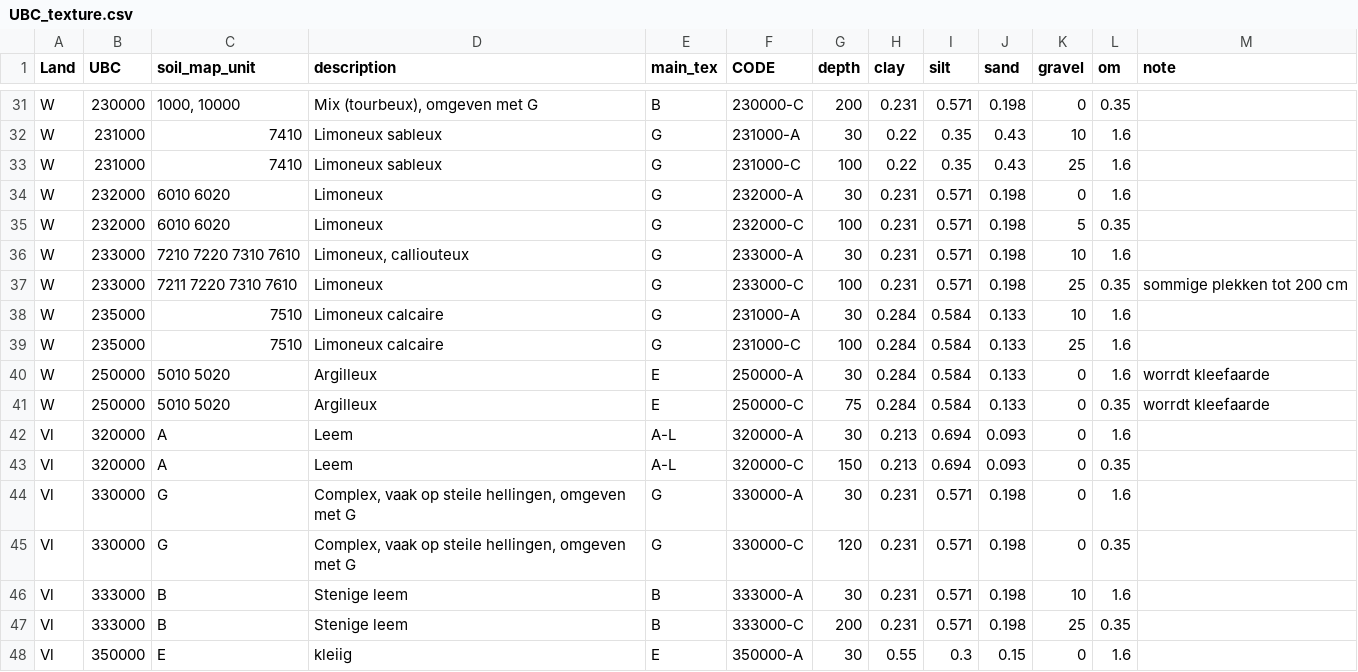
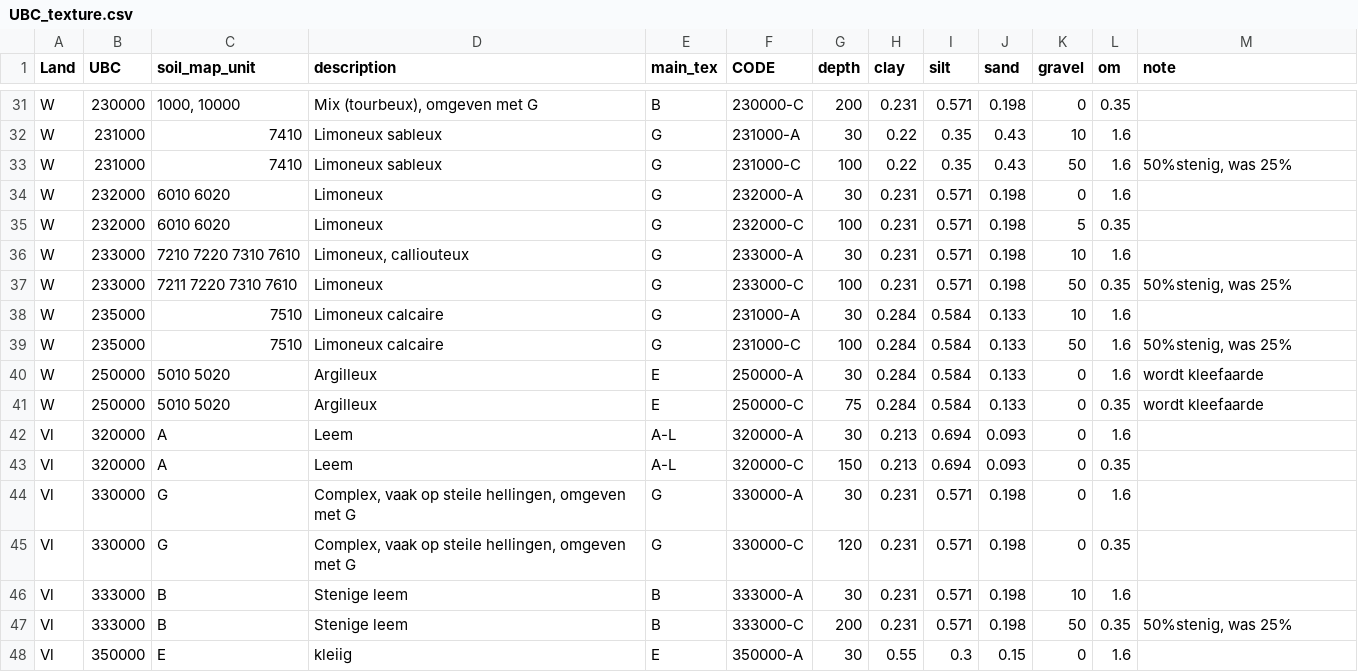
Before and after one commit to mcommelin/Geuldal_NBS_simulations, a CSV file: sources/setup/swatre/UBC_texture.csv, drawn as a sheet; only a part is shown, gaps mark what is left out.

Commit message:
// increased stoniness in C-horizon stenige lemen in UBC_texture.csv

```diff
--- a/sources/setup/swatre/UBC_texture.csv
+++ b/sources/setup/swatre/UBC_texture.csv
@@ -32,3 +32,3 @@ W,230000,"1000, 10000","Mix (tourbeux), omgeven met G",B,230000-C,200,0.231,0.57
 W,231000,7410,Limoneux sableux,G,231000-A,30,0.22,0.35,0.43,10,1.6,
-W,231000,7410,Limoneux sableux,G,231000-C,100,0.22,0.35,0.43,25,1.6,
+W,231000,7410,Limoneux sableux,G,231000-C,100,0.22,0.35,0.43,50,1.6,"50%stenig, was 25%"
 W,232000,6010 6020,Limoneux,G,232000-A,30,0.231,0.571,0.198,0,1.6,
@@ -36,7 +36,7 @@ W,232000,6010 6020,Limoneux,G,232000-C,100,0.231,0.571,0.198,5,0.35,
 W,233000,7210 7220 7310 7610,"Limoneux, calliouteux",G,233000-A,30,0.231,0.571,0.198,10,1.6,
-W,233000,7211 7220 7310 7610,Limoneux,G,233000-C,100,0.231,0.571,0.198,25,0.35,sommige plekken tot 200 cm
+W,233000,7211 7220 7310 7610,Limoneux,G,233000-C,100,0.231,0.571,0.198,50,0.35,"50%stenig, was 25%"
 W,235000,7510,Limoneux calcaire,G,231000-A,30,0.284,0.584,0.133,10,1.6,
-W,235000,7510,Limoneux calcaire,G,231000-C,100,0.284,0.584,0.133,25,1.6,
-W,250000,5010 5020,Argilleux,E,250000-A,30,0.284,0.584,0.133,0,1.6,worrdt kleefaarde
-W,250000,5010 5020,Argilleux,E,250000-C,75,0.284,0.584,0.133,0,0.35,worrdt kleefaarde
+W,235000,7510,Limoneux calcaire,G,231000-C,100,0.284,0.584,0.133,50,1.6,"50%stenig, was 25%"
+W,250000,5010 5020,Argilleux,E,250000-A,30,0.284,0.584,0.133,0,1.6,wordt kleefaarde
+W,250000,5010 5020,Argilleux,E,250000-C,75,0.284,0.584,0.133,0,0.35,wordt kleefaarde
 Vl,320000,A,Leem,A-L,320000-A,30,0.213,0.694,0.093,0,1.6,
@@ -46,3 +46,3 @@ Vl,330000,G,"Complex, vaak op steile hellingen, omgeven met G",G,330000-C,120,0.
 Vl,333000,B,Stenige leem,B,333000-A,30,0.231,0.571,0.198,10,1.6,
-Vl,333000,B,Stenige leem,B,333000-C,200,0.231,0.571,0.198,25,0.35,
+Vl,333000,B,Stenige leem,B,333000-C,200,0.231,0.571,0.198,50,0.35,"50%stenig, was 25%"
 Vl,350000,E,kleiig,E,350000-A,30,0.55,0.3,0.15,0,1.6,
```
Also changed, not shown: sources/setup/calibration/cal_OM_swatre.csv, 1 other file.
